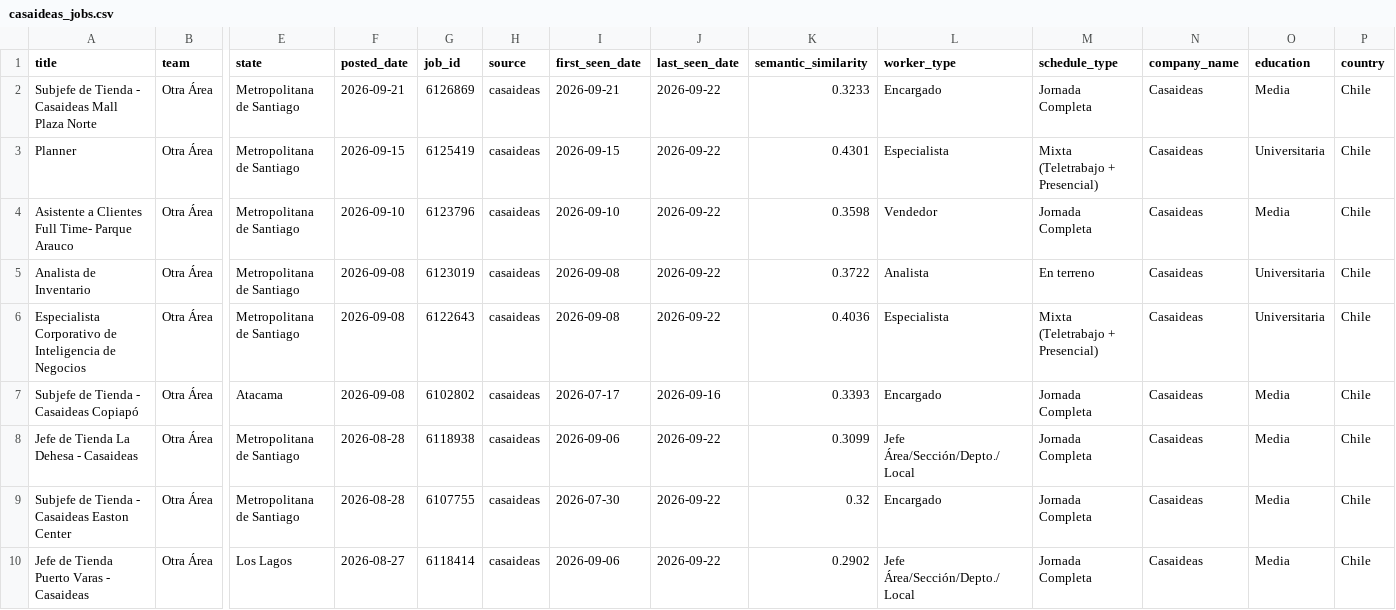
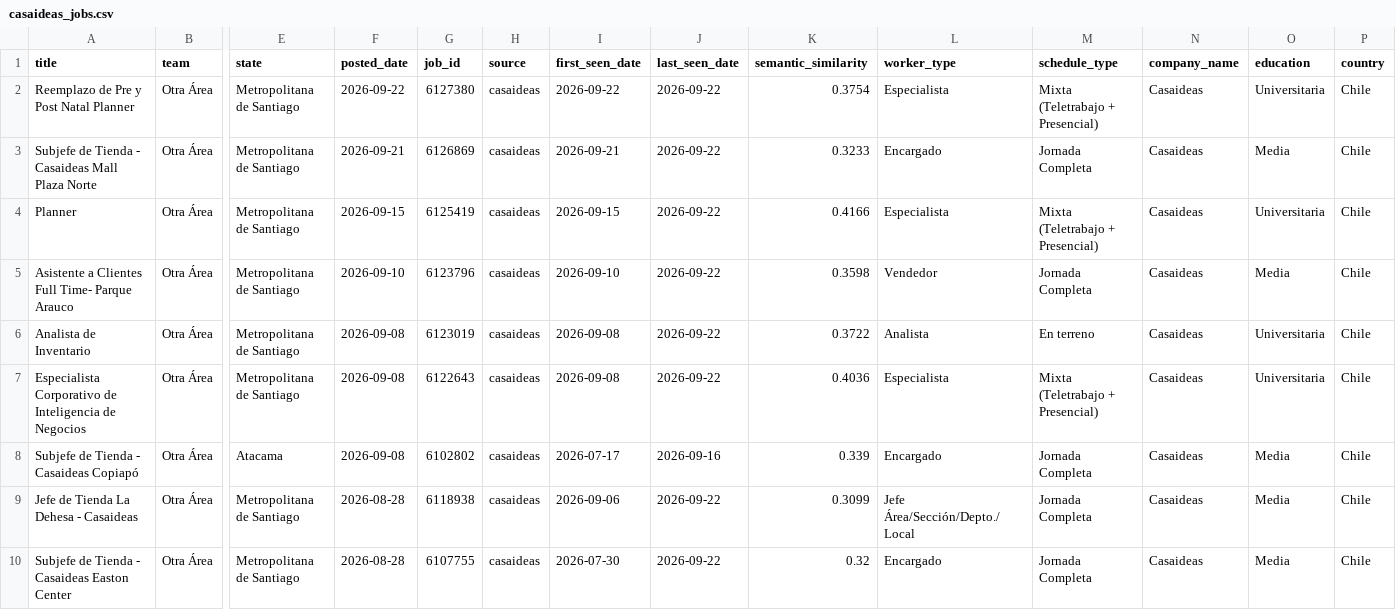
Before and after one commit to BarbaraPFloresRios/JobTrackerChile, a CSV file: data/raw/casaideas_jobs.csv, drawn as a sheet; only a part is shown, gaps mark what is left out; the shorter side is filled out with more unchanged rows; addresses are those after the commit; rows hold the shown columns only; the diff covers the shown part only; the diff names each change by its address in the sheet, - before the commit and + after, or states it on an @@ line.

```diff
--- a/data/raw/casaideas_jobs.csv
+++ b/data/raw/casaideas_jobs.csv
+row 2: Reemplazo de Pre y Post Natal Planner | Otra Área | Metropolitana de Santiago | 2026-09-22 | 6127380 | casaideas | 2026-09-22 | 2026-09-22 | 0.3754 | Especialista | Mixta (Teletrabajo + Presencial) | Casaideas | Universitaria | Chile
-K4 (semantic_similarity): 0.4301
+K4 (semantic_similarity): 0.4166
-K8 (semantic_similarity): 0.3393
+K8 (semantic_similarity): 0.339
```
Also changed, not shown: 17 edited cells elsewhere in this file, data/raw/ccu_jobs.csv, data/raw/pf_jobs.csv, 20 other files.
